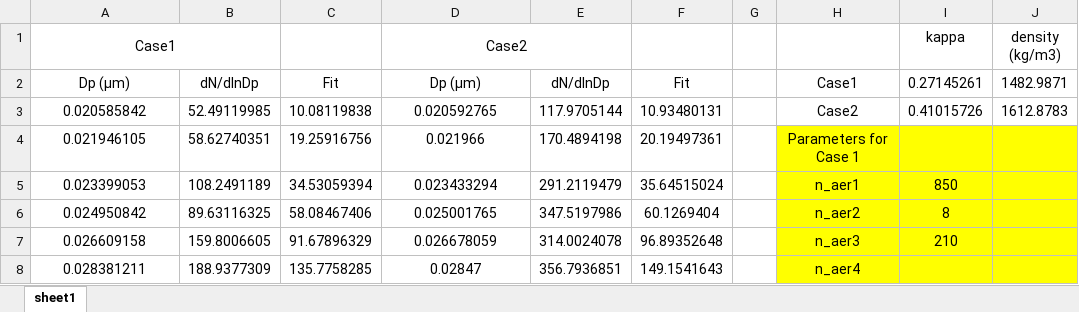
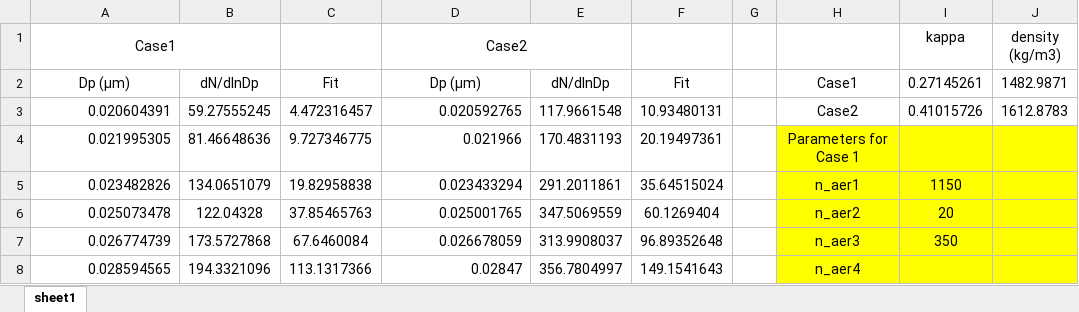
Before and after one commit to UoM-maul1609/projects-and-teaching, an Excel workbook: parcel-modelling/data/Model_inputs_DCMEX.xlsx, sheet sheet1, drawn as a sheet; only a part is shown; values as stored, in another font and other column widths than the file's, no borders; charts and pictures not drawn; the diff covers the shown part only; the diff names each change by its address in the sheet, - before the commit and + after, or states it on an @@ line.

Commit message:
Huihuis new aerosol

```diff
--- a/parcel-modelling/data/Model_inputs_DCMEX.xlsx (sheet sheet1)
+++ b/parcel-modelling/data/Model_inputs_DCMEX.xlsx (sheet sheet1)
-A3 (Case1): 0.020585842
+A3 (Case1): 0.020604391
-A3:A8 alignment: center
+A3:A8 alignment: right
-B3: 52.49119985
+B3: 59.27555245
-C3: 10.08119838
+C3: 4.472316457
-D3:D8 alignment: center
+D3:D8 alignment: right
-E3: 117.9705144
+E3: 117.9661548
-A4 (Case1): 0.021946105
+A4 (Case1): 0.021995305
-B4: 58.62740351
+B4: 81.46648636
-C4: 19.25916756
+C4: 9.727346775
-E4: 170.4894198
+E4: 170.4831193
-A5 (Case1): 0.023399053
+A5 (Case1): 0.023482826
-B5: 108.2491189
+B5: 134.0651079
-C5: 34.53059394
+C5: 19.82958838
-E5: 291.2119479
+E5: 291.2011861
-I5 (kappa): 850
+I5 (kappa): 1150
-A6 (Case1): 0.024950842
+A6 (Case1): 0.025073478
-B6: 89.63116325
+B6: 122.04328
-C6: 58.08467406
+C6: 37.85465763
-E6: 347.5197986
+E6: 347.5069559
-I6 (kappa): 8
+I6 (kappa): 20
-A7 (Case1): 0.026609158
+A7 (Case1): 0.026774739
-B7: 159.8006605
+B7: 173.5727868
-C7: 91.67896329
+C7: 67.6460084
-E7: 314.0024078
+E7: 313.9908037
-I7 (kappa): 210
+I7 (kappa): 350
-A8 (Case1): 0.028381211
+A8 (Case1): 0.028594565
-B8: 188.9377309
+B8: 194.3321096
-C8: 135.7758285
+C8: 113.1317366
-E8: 356.7936851
+E8: 356.7804997
```
Also changed, not shown: 26 added rows, 26 removed rows, 36 edited cells and cell formats elsewhere in this sheet, charts or pictures.
